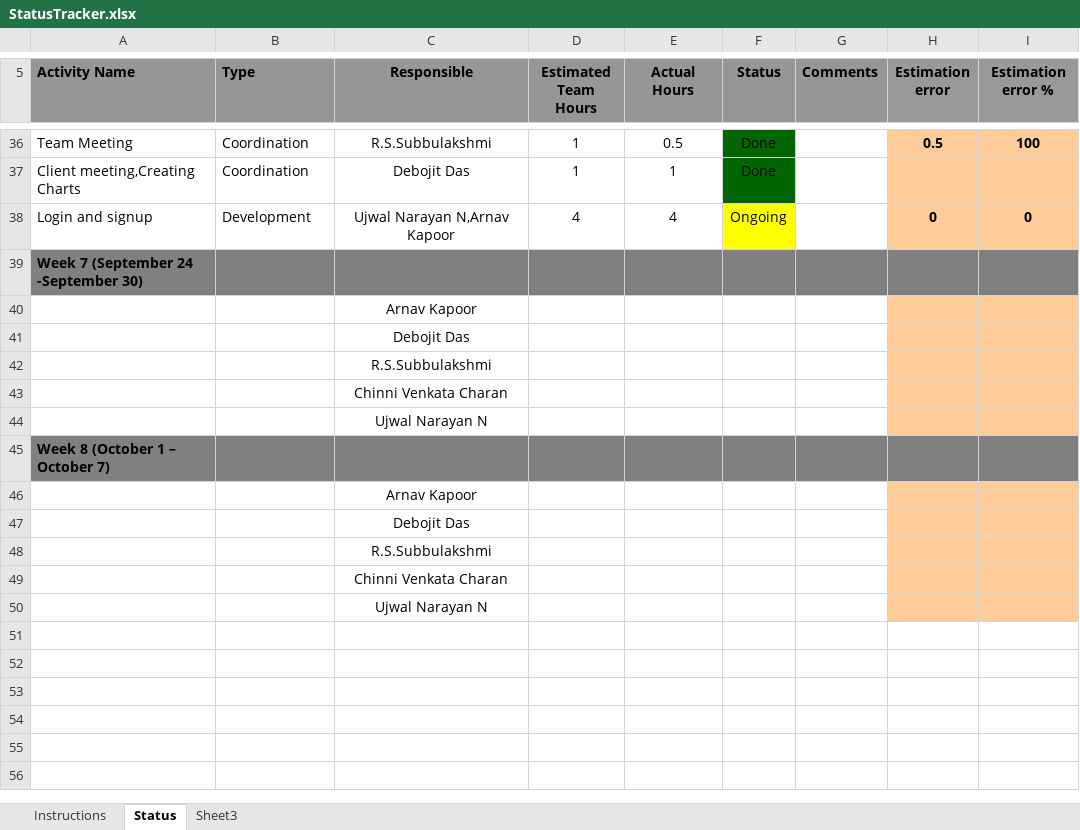
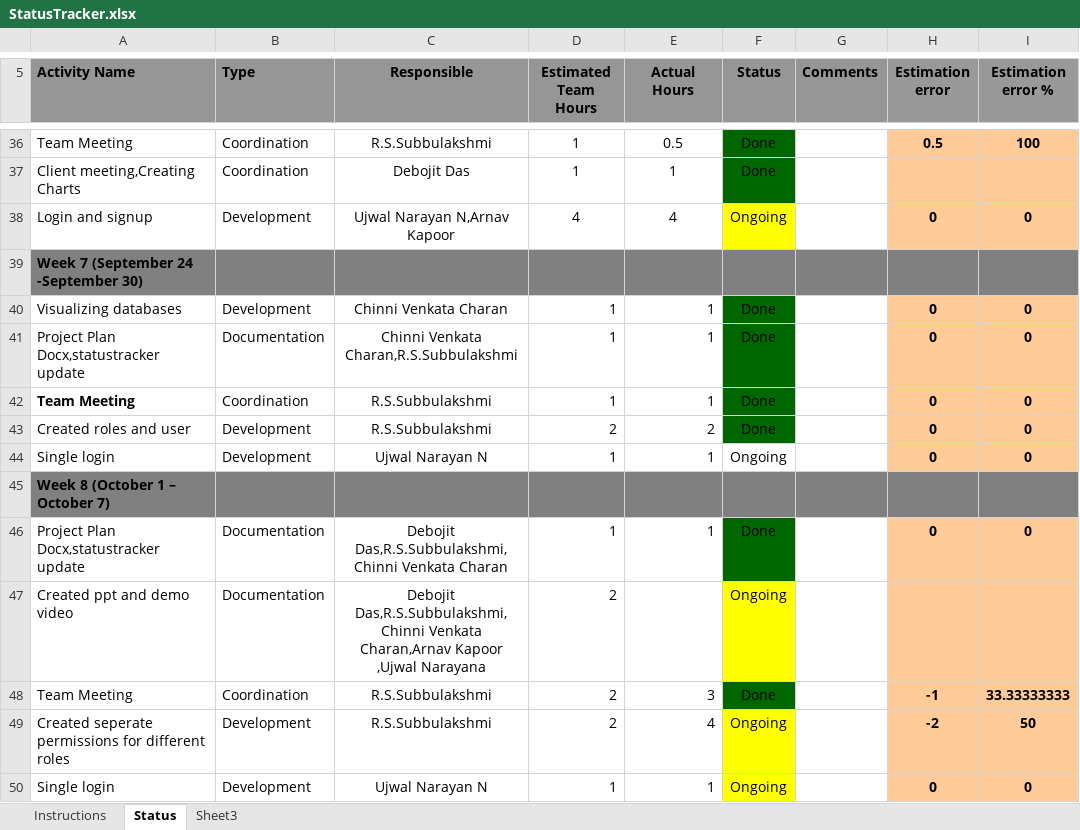
Before and after one commit to arnavkapoor/LogicMatter, an Excel workbook: documents/StatusTracker.xlsx, sheet Status, drawn as a sheet; only a part is shown, gaps mark what is left out; values as stored, in another font and other column widths than the file's, no borders; conditional formats not drawn; removed rows and columns are numbered as before the commit, all else as after; the diff names each change by its address in the sheet, - before the commit and + after, or states it on an @@ line.

Commit message:
Status tracker updated

```diff
--- a/documents/StatusTracker.xlsx (sheet Status)
+++ b/documents/StatusTracker.xlsx (sheet Status)
-row 40:  |  | Arnav Kapoor
-row 41:  |  | Debojit Das
-row 42:  |  | R.S.Subbulakshmi
-row 43:  |  | Chinni Venkata Charan
-row 44:  |  | Ujwal Narayan N
+row 40: Visualizing databases | Development | Chinni Venkata Charan | 1 | 1 | Done |  | 0 | 0
+row 41: Project Plan Docx,statustracker update | Documentation | Chinni Venkata Charan,R.S.Subbulakshmi | 1 | 1 | Done |  | 0 | 0
+row 42: Team Meeting | Coordination | R.S.Subbulakshmi | 1 | 1 | Done |  | 0 | 0
+row 43: Created roles and user | Development | R.S.Subbulakshmi | 2 | 2 | Done |  | 0 | 0
+row 44: Single login | Development | Ujwal Narayan N | 1 | 1 | Ongoing |  | 0 | 0
-row 46:  |  | Arnav Kapoor
-row 47:  |  | Debojit Das
-row 48:  |  | R.S.Subbulakshmi
-row 49:  |  | Chinni Venkata Charan
-row 50:  |  | Ujwal Narayan N
+row 46: Project Plan Docx,statustracker update | Documentation | Debojit Das,R.S.Subbulakshmi,Chinni Venkata Charan | 1 | 1 | Done |  | 0 | 0
+row 47: Created ppt and demo video | Documentation | Debojit Das,R.S.Subbulakshmi,Chinni Venkata Charan,Arnav Kapoor ,Ujwal Narayana | 2 |  | Ongoing
+row 48: Team Meeting | Coordination | R.S.Subbulakshmi | 2 | 3 | Done |  | -1 | 33.33333333
+row 49: Created seperate permissions for different roles | Development | R.S.Subbulakshmi | 2 | 4 | Ongoing |  | -2 | 50
+row 50: Single login | Development | Ujwal Narayan N | 1 | 1 | Ongoing |  | 0 | 0
```
